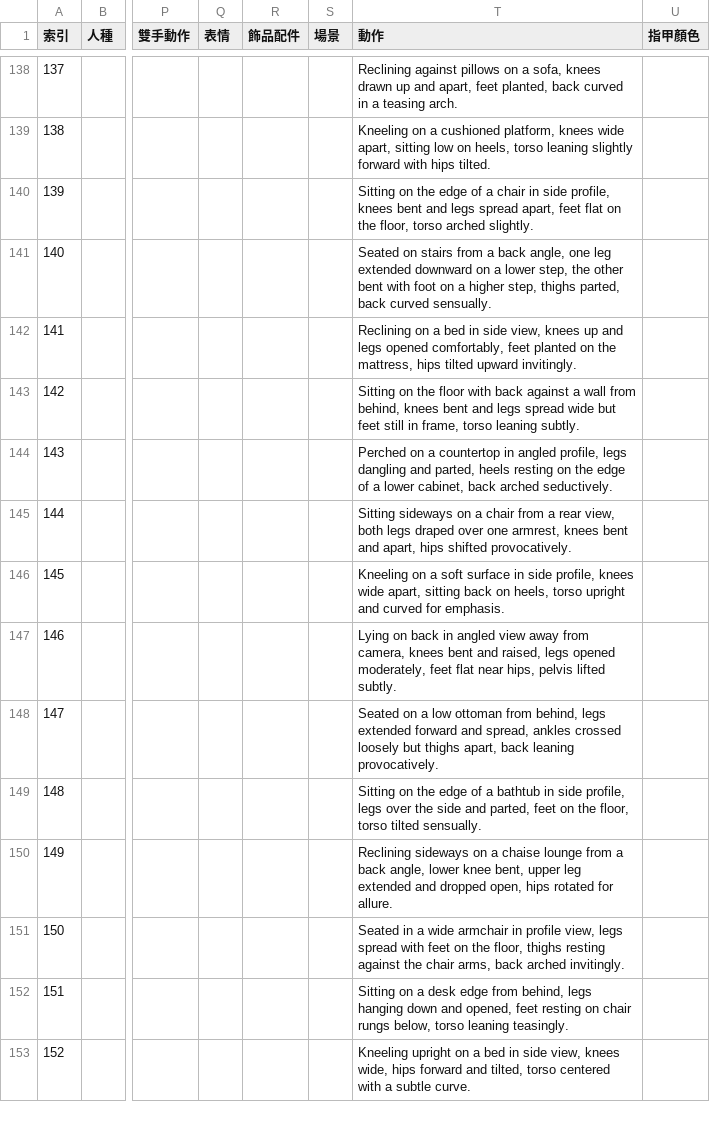
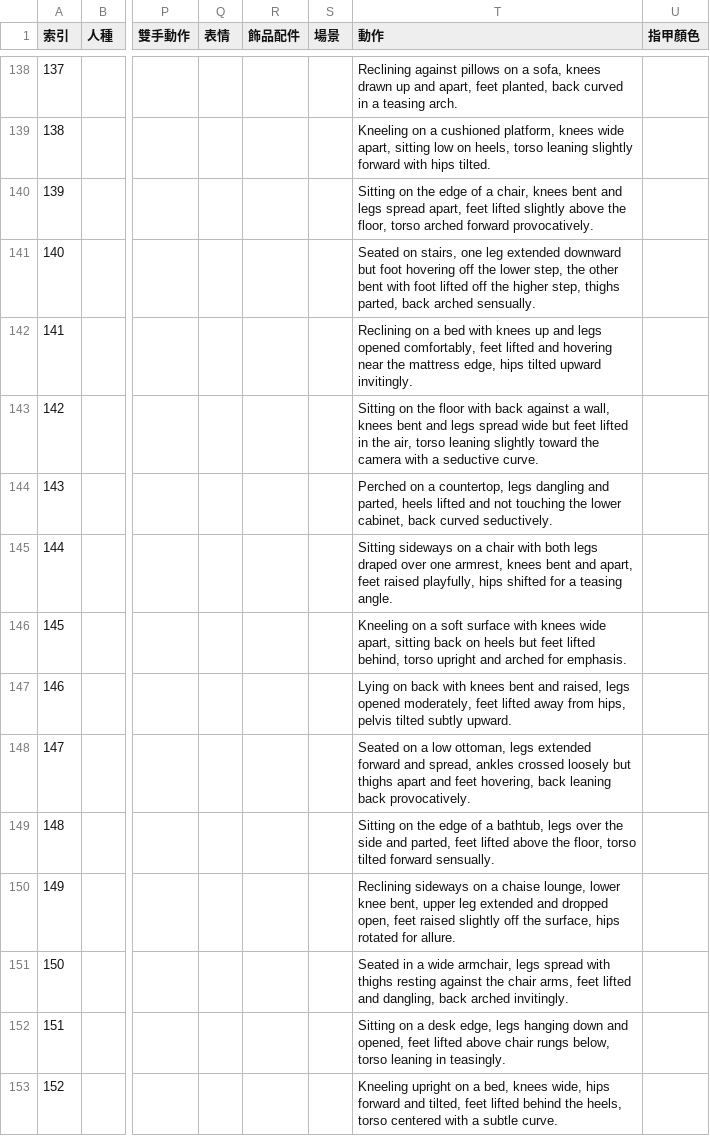
Before and after one commit to ff64001127/prompt-generator, a CSV file: data.csv, drawn as a sheet; only a part is shown, gaps mark what is left out; the diff covers the shown part only; the diff names each change by its address in the sheet, - before the commit and + after, or states it on an @@ line.

Commit message:
Add files via upload

```diff
--- a/data.csv
+++ b/data.csv
-T140 (動作): …of a chair in side profile, knees bent and legs spread apart, feet flat on the floor, torso arched slightly.
+T140 (動作): …of a chair, knees bent and legs spread apart, feet lifted slightly above the floor, torso arched forward provocatively.
-T141 (動作): Seated on stairs from a back angle, one leg extended downward on a lower step, the other bent with foot on a higher step, thighs parted, back curved sensually.
+T141 (動作): Seated on stairs, one leg extended downward but foot hovering off the lower step, the other bent with foot lifted off the higher step, thighs parted, back arched sensually.
-T142 (動作): …a bed in side view, knees up and legs opened comfortably, feet planted on the mattress, hips tilted…
+T142 (動作): …a bed with knees up and legs opened comfortably, feet lifted and hovering near the mattress edge, hips tilted…
-T143 (動作): …against a wall from behind, knees bent and legs spread wide but feet still in frame, torso leaning subtly.
+T143 (動作): …against a wall, knees bent and legs spread wide but feet lifted in the air, torso leaning slightly toward the camera with a seductive curve.
-T144 (動作): …on a countertop in angled profile, legs dangling and parted, heels resting on the edge of a lower cabinet, back arched seductively.
+T144 (動作): …on a countertop, legs dangling and parted, heels lifted and not touching the lower cabinet, back curved seductively.
-T145 (動作): …a chair from a rear view, both legs draped over one armrest, knees bent and apart, hips shifted provocatively.
+T145 (動作): …a chair with both legs draped over one armrest, knees bent and apart, feet raised playfully, hips shifted for a teasing angle.
-T146 (動作): …soft surface in side profile, knees wide apart, sitting back on heels, torso upright and curved for emphasis.
+T146 (動作): …soft surface with knees wide apart, sitting back on heels but feet lifted behind, torso upright and arched for emphasis.
-T147 (動作): …on back in angled view away from camera, knees bent and raised, legs opened moderately, feet flat near hips, pelvis lifted subtly.
+T147 (動作): …on back with knees bent and raised, legs opened moderately, feet lifted away from hips, pelvis tilted subtly upward.
-T148 (動作): …a low ottoman from behind, legs extended forward and spread, ankles crossed loosely but thighs apart, back leaning provocatively.
+T148 (動作): …a low ottoman, legs extended forward and spread, ankles crossed loosely but thighs apart and feet hovering, back leaning back provocatively.
-T149 (動作): …of a bathtub in side profile, legs over the side and parted, feet on the floor, torso tilted sensually.
+T149 (動作): …of a bathtub, legs over the side and parted, feet lifted above the floor, torso tilted forward sensually.
-T150 (動作): …a chaise lounge from a back angle, lower knee bent, upper leg extended and dropped open, hips rotated…
+T150 (動作): …a chaise lounge, lower knee bent, upper leg extended and dropped open, feet raised slightly off the surface, hips rotated…
-T151 (動作): …a wide armchair in profile view, legs spread with feet on the floor, thighs resting against the chair arms, back arched…
+T151 (動作): …a wide armchair, legs spread with thighs resting against the chair arms, feet lifted and dangling, back arched…
-T152 (動作): …a desk edge from behind, legs hanging down and opened, feet resting on chair rungs below, torso leaning teasingly.
+T152 (動作): …a desk edge, legs hanging down and opened, feet lifted above chair rungs below, torso leaning in teasingly.
-T153 (動作): …on a bed in side view, knees wide, hips forward and tilted, torso centered…
+T153 (動作): …on a bed, knees wide, hips forward and tilted, feet lifted behind the heels, torso centered…
```
Also changed, not shown: 86 edited cells elsewhere in this file.
